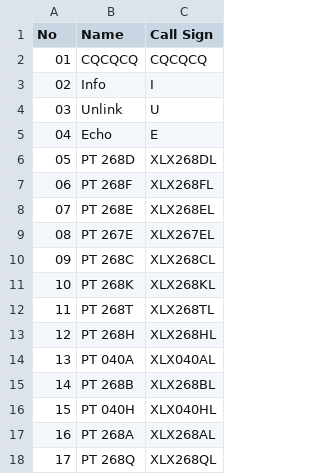
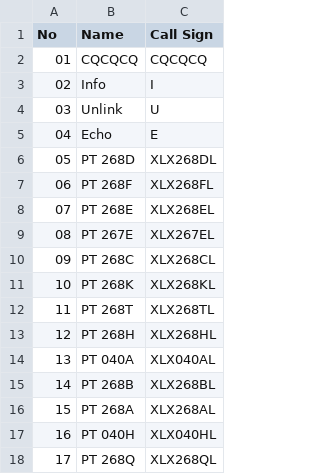
Before and after one commit to Gruppio/DStar-Reflectors, a CSV file: UR_CALLS/Portugal.csv, drawn as a sheet.

```diff
--- a/UR_CALLS/Portugal.csv
+++ b/UR_CALLS/Portugal.csv
@@ -15,4 +15,4 @@ No,Name,Call Sign
 14,PT 268B,XLX268BL
-15,PT 040H,XLX040HL
-16,PT 268A,XLX268AL
+15,PT 268A,XLX268AL
+16,PT 040H,XLX040HL
 17,PT 268Q,XLX268QL
```
Also changed, not shown: UR_CALLS/Canada.csv, UR_CALLS/France.csv, 6 other files.
